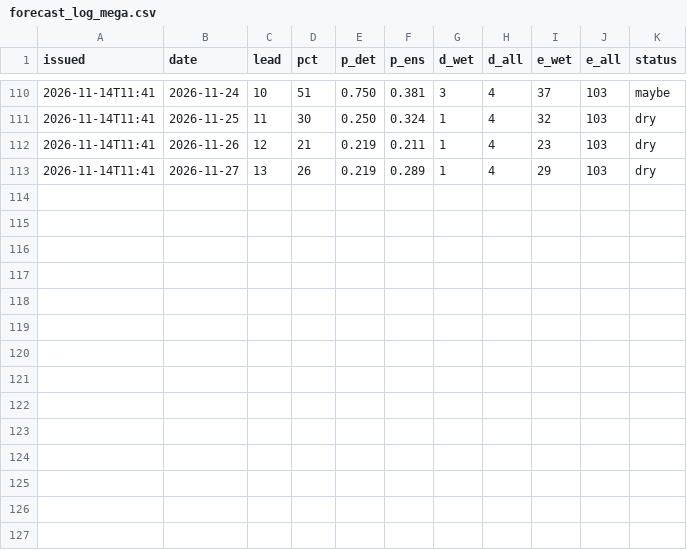
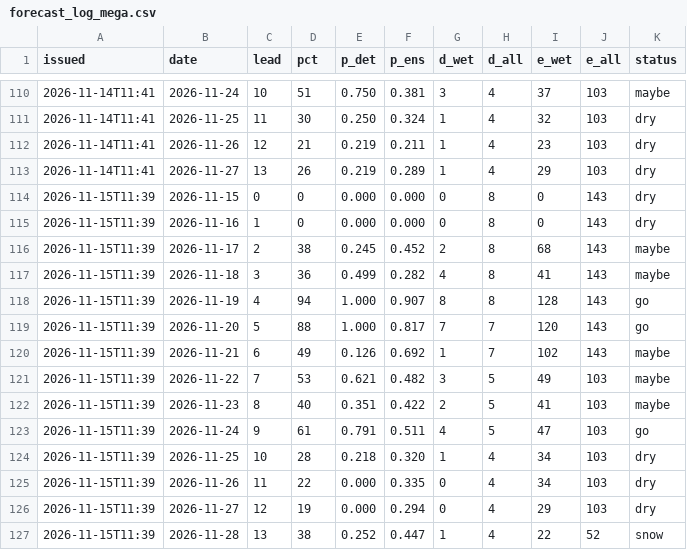
Before and after one commit to kilfaaa/drift, a CSV file: data/forecast_log_mega.csv, drawn as a sheet; only a part is shown, gaps mark what is left out; the diff names each change by its address in the sheet, - before the commit and + after, or states it on an @@ line.

```diff
--- a/data/forecast_log_mega.csv
+++ b/data/forecast_log_mega.csv
+row 114: 2026-11-15T11:39 | 2026-11-15 | 0 | 0 | 0.000 | 0.000 | 0 | 8 | 0 | 143 | dry
+row 115: 2026-11-15T11:39 | 2026-11-16 | 1 | 0 | 0.000 | 0.000 | 0 | 8 | 0 | 143 | dry
+row 116: 2026-11-15T11:39 | 2026-11-17 | 2 | 38 | 0.245 | 0.452 | 2 | 8 | 68 | 143 | maybe
+row 117: 2026-11-15T11:39 | 2026-11-18 | 3 | 36 | 0.499 | 0.282 | 4 | 8 | 41 | 143 | maybe
+row 118: 2026-11-15T11:39 | 2026-11-19 | 4 | 94 | 1.000 | 0.907 | 8 | 8 | 128 | 143 | go
+row 119: 2026-11-15T11:39 | 2026-11-20 | 5 | 88 | 1.000 | 0.817 | 7 | 7 | 120 | 143 | go
+row 120: 2026-11-15T11:39 | 2026-11-21 | 6 | 49 | 0.126 | 0.692 | 1 | 7 | 102 | 143 | maybe
+row 121: 2026-11-15T11:39 | 2026-11-22 | 7 | 53 | 0.621 | 0.482 | 3 | 5 | 49 | 103 | maybe
+row 122: 2026-11-15T11:39 | 2026-11-23 | 8 | 40 | 0.351 | 0.422 | 2 | 5 | 41 | 103 | maybe
+row 123: 2026-11-15T11:39 | 2026-11-24 | 9 | 61 | 0.791 | 0.511 | 4 | 5 | 47 | 103 | go
+row 124: 2026-11-15T11:39 | 2026-11-25 | 10 | 28 | 0.218 | 0.320 | 1 | 4 | 34 | 103 | dry
+row 125: 2026-11-15T11:39 | 2026-11-26 | 11 | 22 | 0.000 | 0.335 | 0 | 4 | 34 | 103 | dry
+row 126: 2026-11-15T11:39 | 2026-11-27 | 12 | 19 | 0.000 | 0.294 | 0 | 4 | 29 | 103 | dry
+row 127: 2026-11-15T11:39 | 2026-11-28 | 13 | 38 | 0.252 | 0.447 | 1 | 4 | 22 | 52 | snow
```
Also changed, not shown: data/forecast_log.csv, data/forecast_log_krasnaya.csv, 6 other files.
